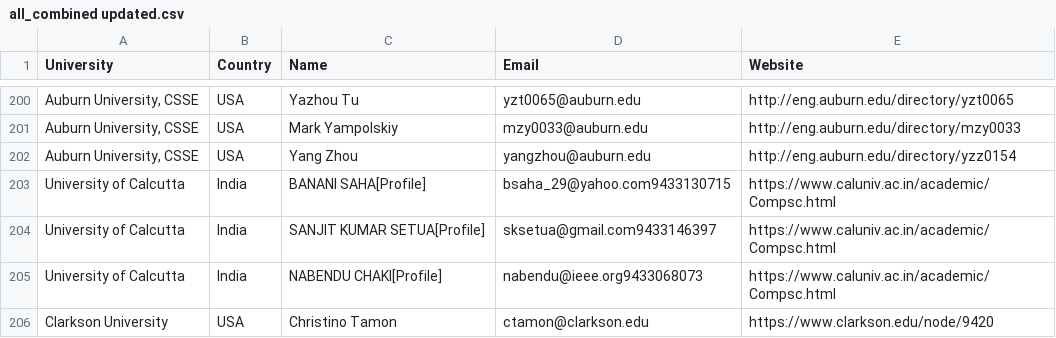
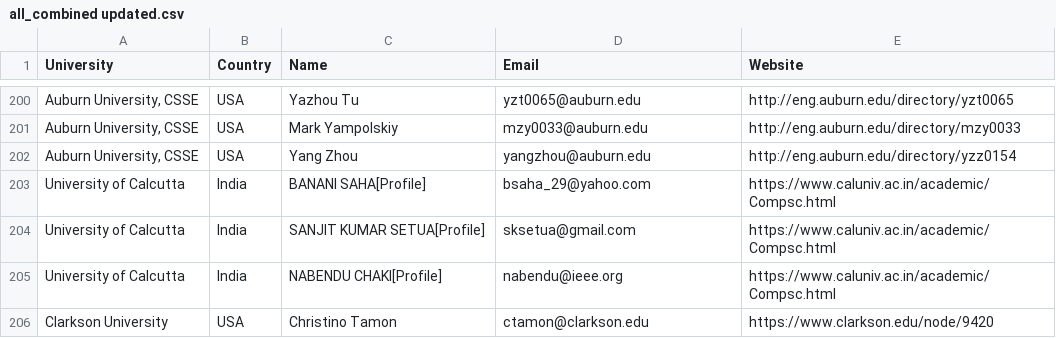
Before and after one commit to srsarangi/univscanner, a CSV file: submission/all_combined updated.csv, drawn as a sheet; only a part is shown, gaps mark what is left out; the diff names each change by its address in the sheet, - before the commit and + after, or states it on an @@ line.

Commit message:
Update all_combined updated.csv

```diff
--- a/submission/all_combined updated.csv
+++ b/submission/all_combined updated.csv
-D203 (Email): bsaha_29@yahoo.com9433130715
+D203 (Email): bsaha_29@yahoo.com
-D204 (Email): sksetua@gmail.com9433146397
+D204 (Email): sksetua@gmail.com
-D205 (Email): nabendu@ieee.org9433068073
+D205 (Email): nabendu@ieee.org
```
